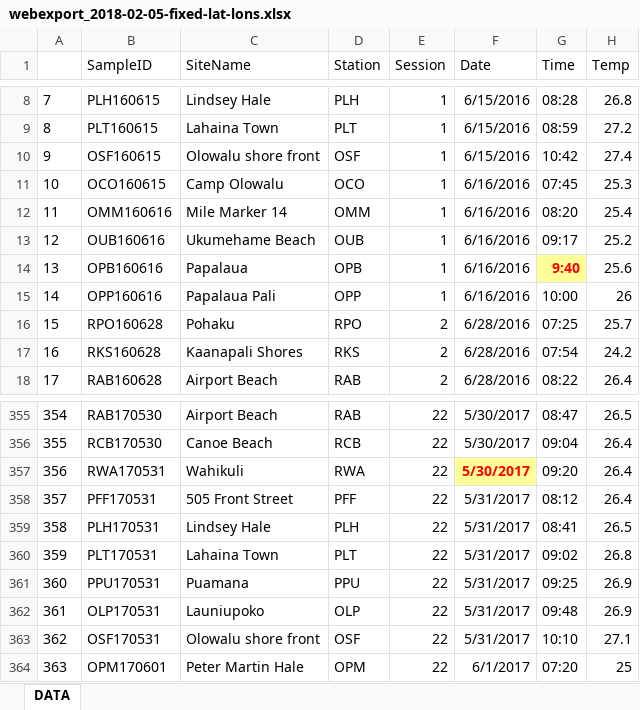
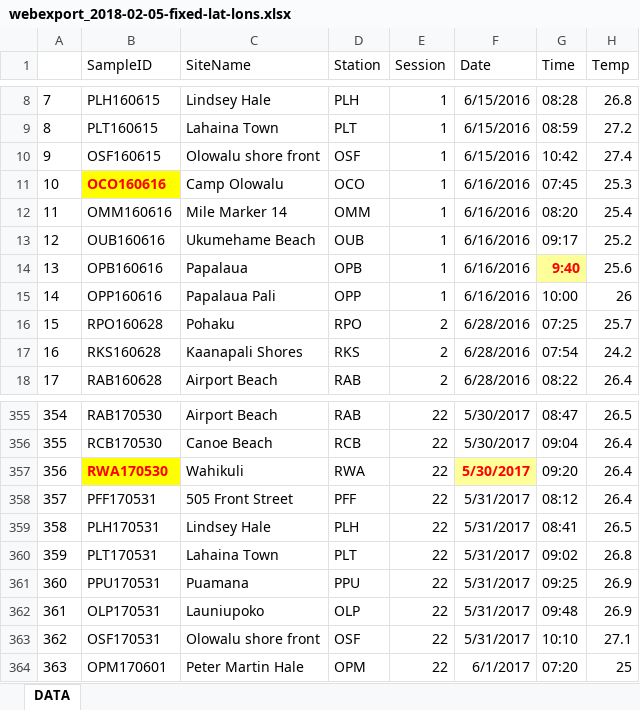
Before and after one commit to brathfon/data-check, an Excel workbook: original-spreadsheets/kim/webexport_2018-02-05-fixed-lat-lons.xlsx, sheet DATA, drawn as a sheet; only a part is shown, gaps mark what is left out; values as stored, in another font and other column widths than the file's, no borders; the diff covers the shown part only; the diff names each change by its address in the sheet, - before the commit and + after, or states it on an @@ line.

Commit message:
done with full population of database with legacy data.

```diff
--- a/original-spreadsheets/kim/webexport_2018-02-05-fixed-lat-lons.xlsx (sheet DATA)
+++ b/original-spreadsheets/kim/webexport_2018-02-05-fixed-lat-lons.xlsx (sheet DATA)
-B11 (SampleID): OCO160615
+B11 (SampleID): OCO160616
@@ B11 fill: none → #FFFF00, bold: off → on, text colour: black → #FF0000 @@
-B357 (SampleID): RWA170531
+B357 (SampleID): RWA170530
@@ B357 fill: none → #FFFF00, bold: off → on, text colour: black → #FF0000 @@
```
Also changed, not shown: 24 edited cells and cell formats elsewhere in this sheet, 50 other files.
